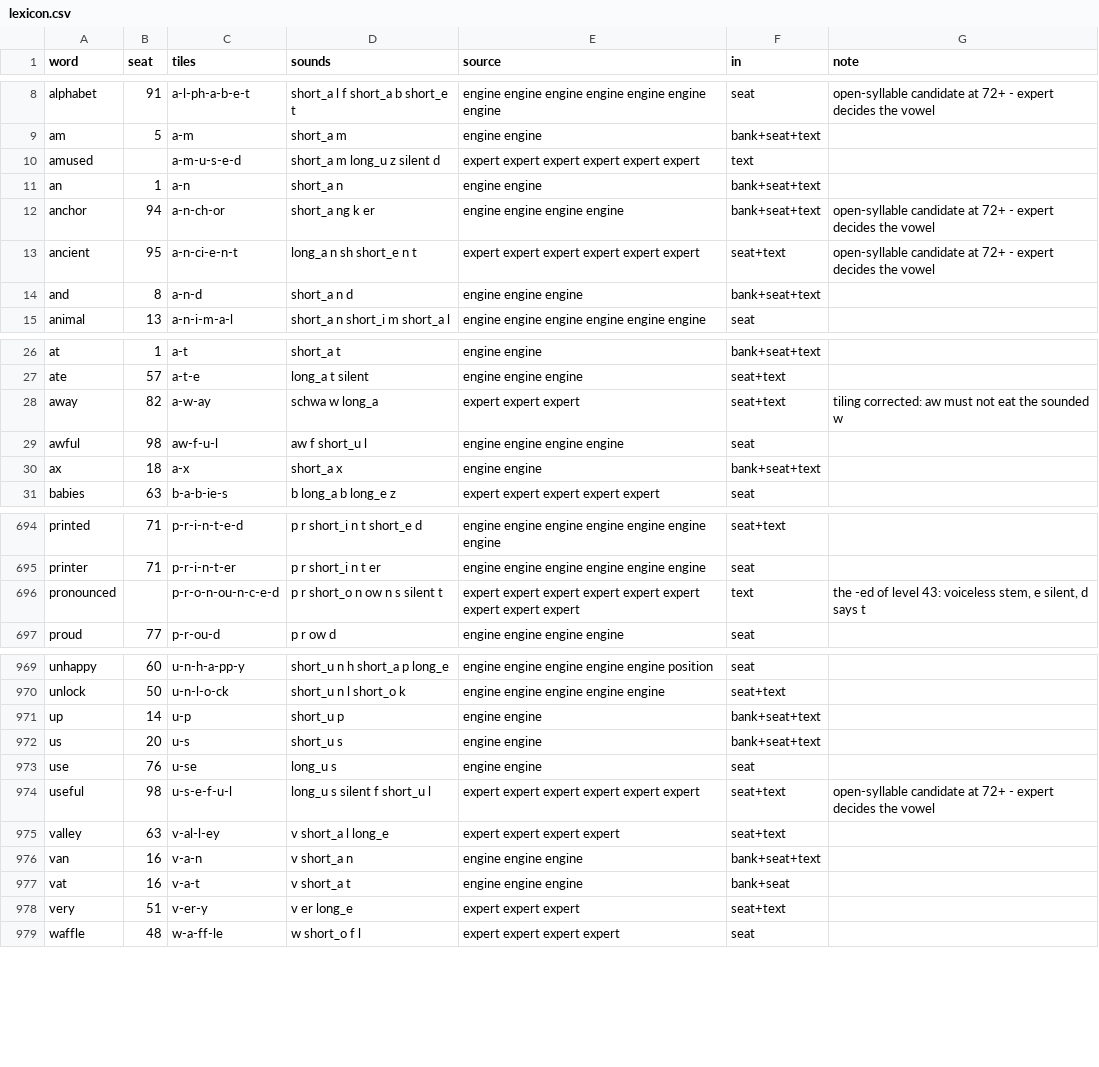
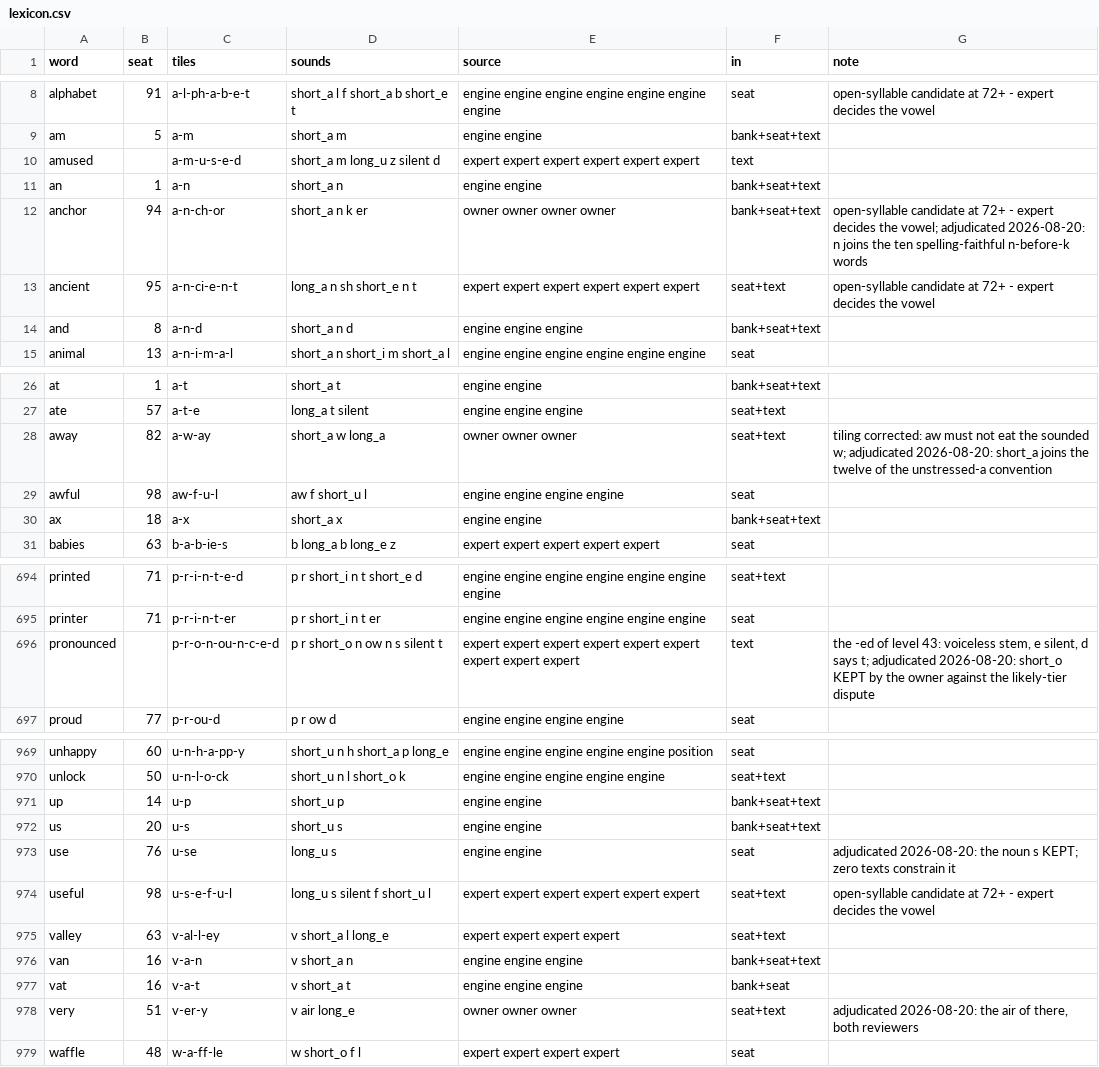
Before and after one commit to BillNDD/CVCGame, a CSV file: tools/lexicon.csv, drawn as a sheet; only a part is shown, gaps mark what is left out.

```diff
--- a/tools/lexicon.csv
+++ b/tools/lexicon.csv
@@ -11,3 +11,3 @@ amused,,a-m-u-s-e-d,short_a m long_u z silent d,expert expert expert expert expe
 an,1,a-n,short_a n,engine engine,bank+seat+text,
-anchor,94,a-n-ch-or,short_a ng k er,engine engine engine engine,bank+seat+text,open-syllable candidate at 72+ - expert decides the vowel
+anchor,94,a-n-ch-or,short_a n k er,owner owner owner owner,bank+seat+text,open-syllable candidate at 72+ - expert decides the vowel; adjudicated 2026-08-20: n joins the ten spelling-faithful n-before-k words
 ancient,95,a-n-ci-e-n-t,long_a n sh short_e n t,expert expert expert expert expert expert,seat+text,open-syllable candidate at 72+ - expert decides the vowel
@@ -27,3 +27,3 @@ at,1,a-t,short_a t,engine engine,bank+seat+text,
 ate,57,a-t-e,long_a t silent,engine engine engine,seat+text,
-away,82,a-w-ay,schwa w long_a,expert expert expert,seat+text,tiling corrected: aw must not eat the sounded w
+away,82,a-w-ay,short_a w long_a,owner owner owner,seat+text,tiling corrected: aw must not eat the sounded w; adjudicated 2026-08-20: short_a joins the twelve of the unstressed-a convention
 awful,98,aw-f-u-l,aw f short_u l,engine engine engine engine,seat,
@@ -695,3 +695,3 @@ printed,71,p-r-i-n-t-e-d,p r short_i n t short_e d,engine engine engine engine e
 printer,71,p-r-i-n-t-er,p r short_i n t er,engine engine engine engine engine engine,seat,
-pronounced,,p-r-o-n-ou-n-c-e-d,p r short_o n ow n s silent t,expert expert expert expert expert expert expert expert expert,text,"the -ed of level 43: voiceless stem, e silent, d says t"
+pronounced,,p-r-o-n-ou-n-c-e-d,p r short_o n ow n s silent t,expert expert expert expert expert expert expert expert expert,text,"the -ed of level 43: voiceless stem, e silent, d says t; adjudicated 2026-08-20: short_o KEPT by the owner against the likely-tier dispute"
 proud,77,p-r-ou-d,p r ow d,engine engine engine engine,seat,
@@ -972,3 +972,3 @@ up,14,u-p,short_u p,engine engine,bank+seat+text,
 us,20,u-s,short_u s,engine engine,bank+seat+text,
-use,76,u-se,long_u s,engine engine,seat,
+use,76,u-se,long_u s,engine engine,seat,adjudicated 2026-08-20: the noun s KEPT; zero texts constrain it
 useful,98,u-s-e-f-u-l,long_u s silent f short_u l,expert expert expert expert expert expert,seat+text,open-syllable candidate at 72+ - expert decides the vowel
@@ -977,3 +977,3 @@ van,16,v-a-n,v short_a n,engine engine engine,bank+seat+text,
 vat,16,v-a-t,v short_a t,engine engine engine,bank+seat,
-very,51,v-er-y,v er long_e,expert expert expert,seat+text,
+very,51,v-er-y,v air long_e,owner owner owner,seat+text,"adjudicated 2026-08-20: the air of there, both reviewers"
 waffle,48,w-a-ff-le,w short_o f l,expert expert expert expert,seat,
```
Also changed, not shown: 4 other files.
